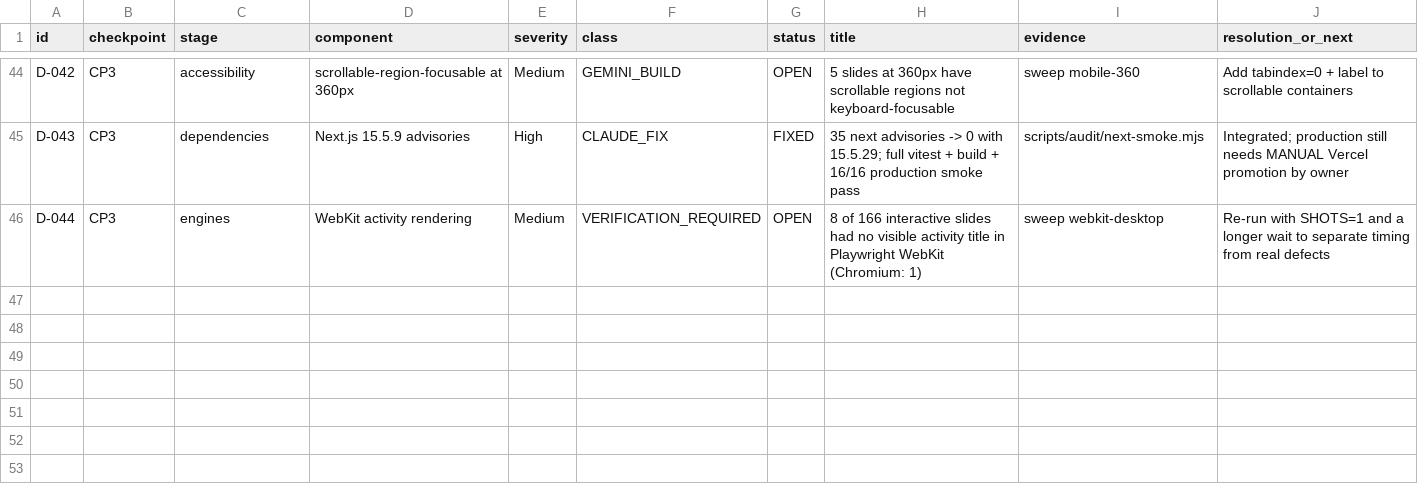
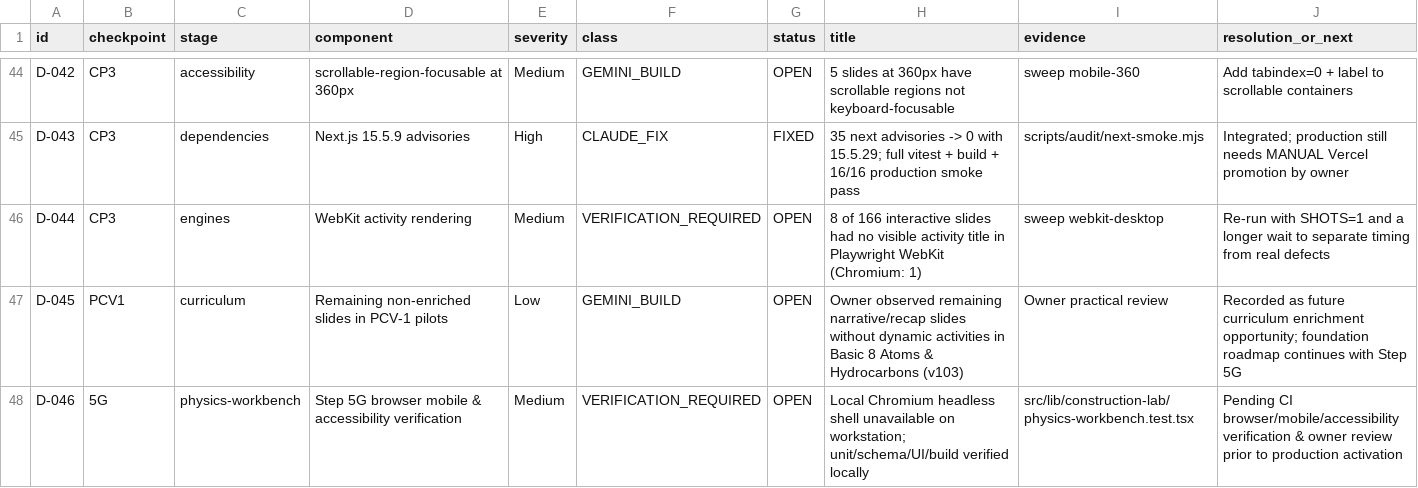
Before and after one commit to jgambrah/Gam_Edu, a CSV file: docs/CONSOLIDATED_DEFECT_REGISTER.csv, drawn as a sheet; only a part is shown, gaps mark what is left out.

Commit message:
feat(enrichment): Step 5G bounded Dynamic Physics Workbench (construction-lab 1.10.0, gated) & Authoring Kit v2.7

```diff
--- a/docs/CONSOLIDATED_DEFECT_REGISTER.csv
+++ b/docs/CONSOLIDATED_DEFECT_REGISTER.csv
@@ -46 +46,3 @@ D-043,CP3,dependencies,Next.js 15.5.9 advisories,High,CLAUDE_FIX,FIXED,35 next a
 D-044,CP3,engines,WebKit activity rendering,Medium,VERIFICATION_REQUIRED,OPEN,8 of 166 interactive slides had no visible activity title in Playwright WebKit (Chromium: 1),sweep webkit-desktop,Re-run with SHOTS=1 and a longer wait to separate timing from real defects
+D-045,PCV1,curriculum,Remaining non-enriched slides in PCV-1 pilots,Low,GEMINI_BUILD,OPEN,Owner observed remaining narrative/recap slides without dynamic activities in Basic 8 Atoms & Hydrocarbons (v103),Owner practical review,Recorded as future curriculum enrichment opportunity; foundation roadmap continues with Step 5G
+D-046,5G,physics-workbench,Step 5G browser mobile & accessibility verification,Medium,VERIFICATION_REQUIRED,OPEN,Local Chromium headless shell unavailable on workstation; unit/schema/UI/build verified locally,src/lib/construction-lab/physics-workbench.test.tsx,Pending CI browser/mobile/accessibility verification & owner review prior to production activation
```
Also changed, not shown: 23 other files.
